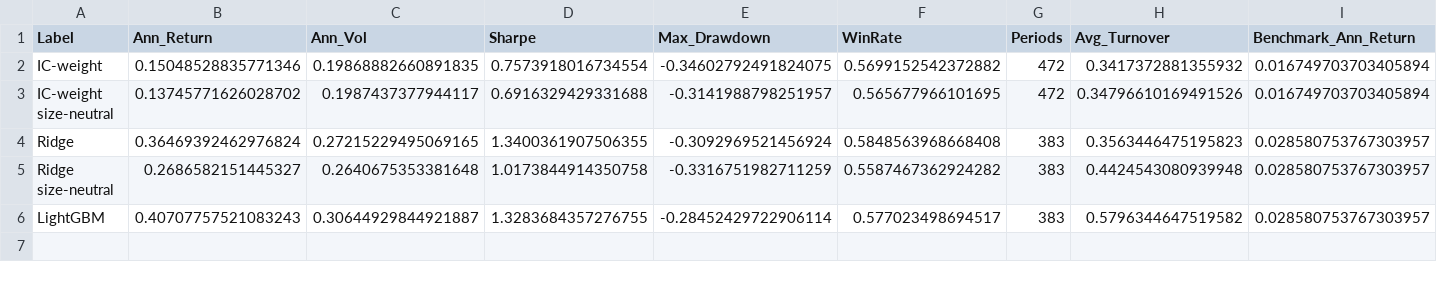
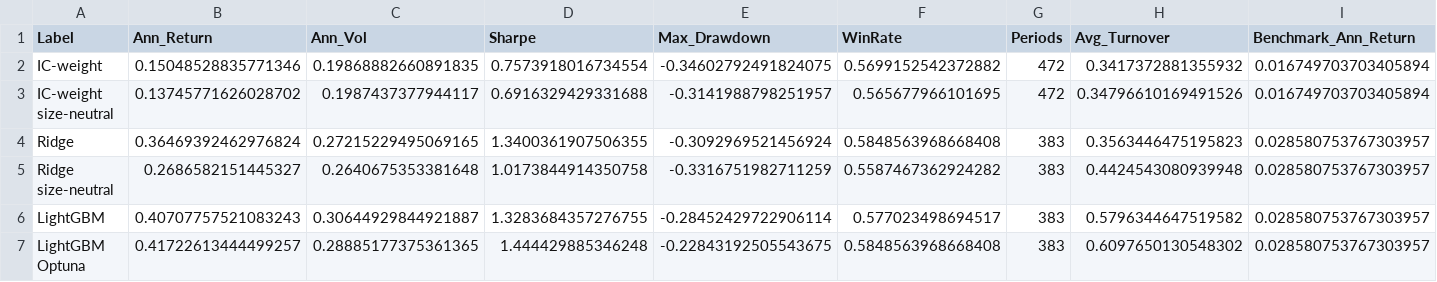
Before and after one commit to RaymondJu/quant_training, a CSV file: output/csi500/daily_alpha/performance_summary.csv, drawn as a sheet; only a part is shown; rows hold the shown columns only; the diff names each change by its address in the sheet, - before the commit and + after, or states it on an @@ line.

```diff
--- a/output/csi500/daily_alpha/performance_summary.csv
+++ b/output/csi500/daily_alpha/performance_summary.csv
+row 7: LightGBM Optuna | 0.41722613444499257 | 0.28885177375361365 | 1.444429885346248 | -0.22843192505543675 | 0.5848563968668408 | 383 | 0.6097650130548302 | 0.028580753767303957
```
Also changed, not shown: output/csi500/daily_alpha/cost_sensitivity.csv, 5 other files.
